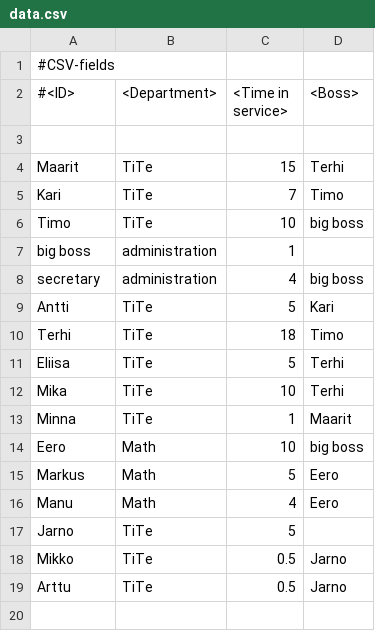
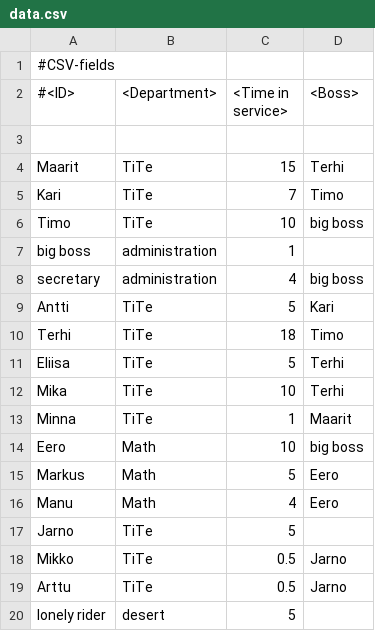
Before and after one commit to eerotarri/Programming-2, a CSV file: student/11/company/data.csv, drawn as a sheet; the diff names each change by its address in the sheet, - before the commit and + after, or states it on an @@ line.

```diff
--- a/student/11/company/data.csv
+++ b/student/11/company/data.csv
+row 20: lonely rider | desert | 5
```
Also changed, not shown: 6 other files.
